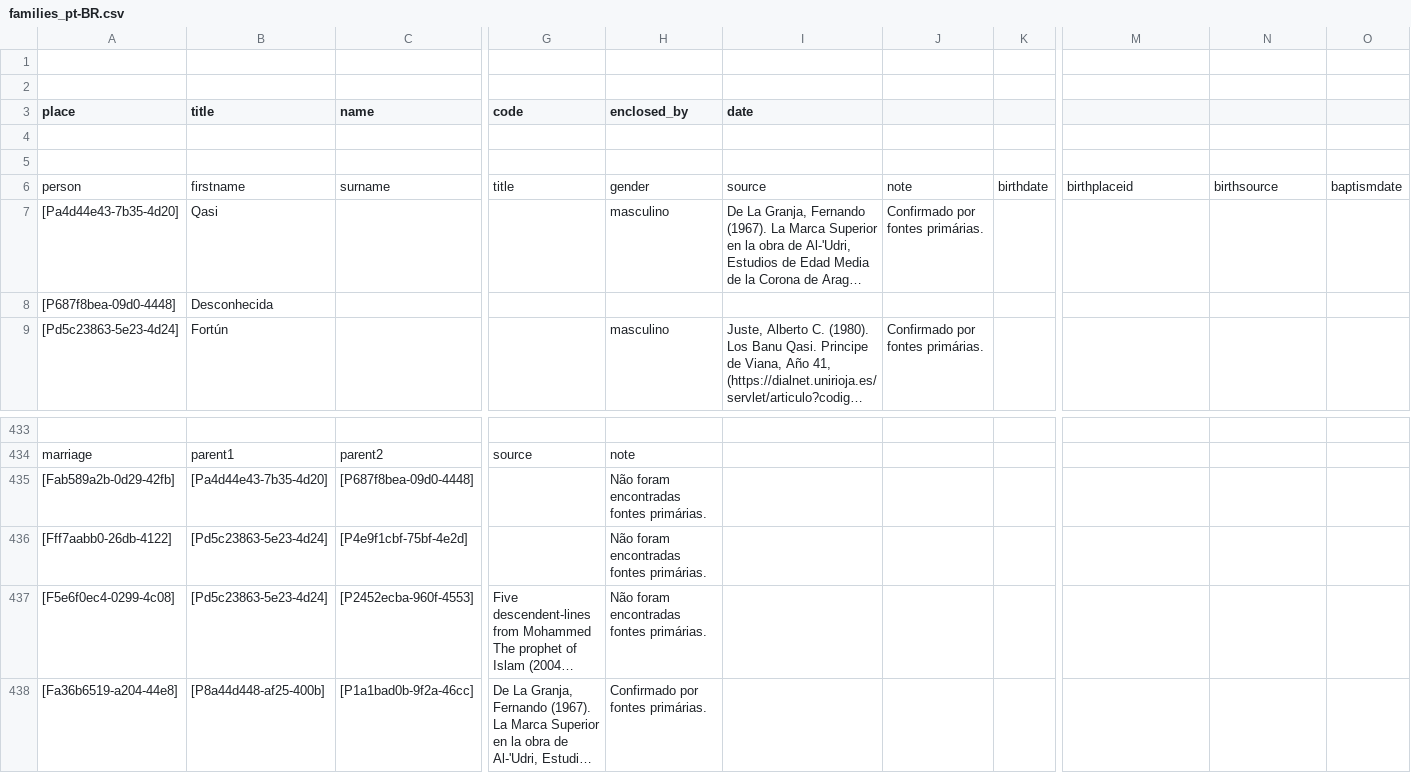
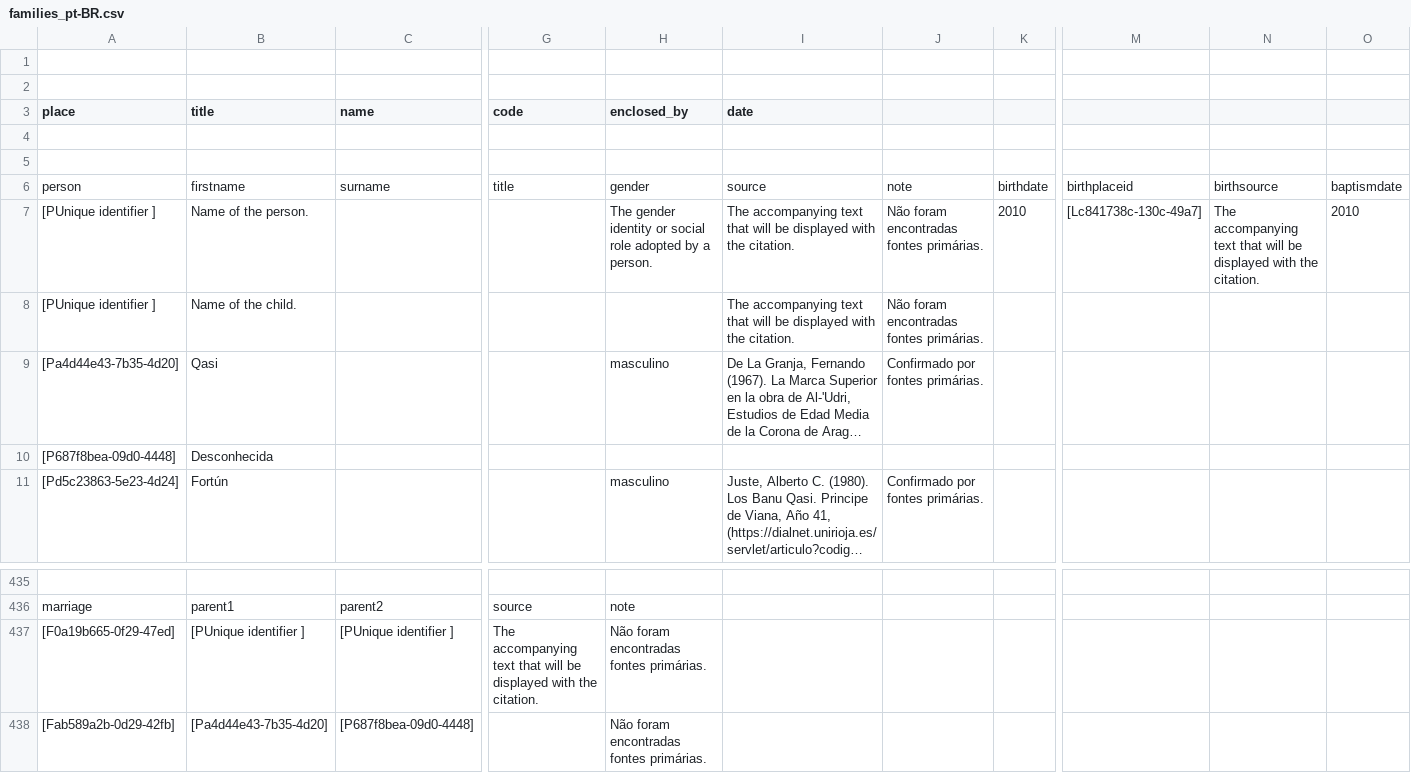
Before and after one commit to historytracers/historytracers, a CSV file: csv/families_pt-BR.csv, drawn as a sheet; only a part is shown, gaps mark what is left out; the shorter side is filled out with more unchanged rows; long unchanged cells end in …; rows hold the shown columns only; the diff names each change by its address in the sheet, - before the commit and + after, or states it on an @@ line.

```diff
--- a/csv/families_pt-BR.csv
+++ b/csv/families_pt-BR.csv
+row 7: [PUnique identifier ] | Name of the person. |  |  | The gender identity or social role adopted by a person. | The accompanying text that will be displayed with the citation. | Não foram encontradas fontes primárias. | 2010 | [Lc841738c-130c-49a7] | The accompanying text that will be displayed with the citation. | 2010
+row 8: [PUnique identifier ] | Name of the child. |  |  |  | The accompanying text that will be displayed with the citation. | Não foram encontradas fontes primárias.
+row 437: [F0a19b665-0f29-47ed] | [PUnique identifier ] | [PUnique identifier ] | The accompanying text that will be displayed with the citation. | Não foram encontradas fontes primárias.
```
Also changed, not shown: csv/families_en-US.csv, csv/families_es-ES.csv, 11 other files.
